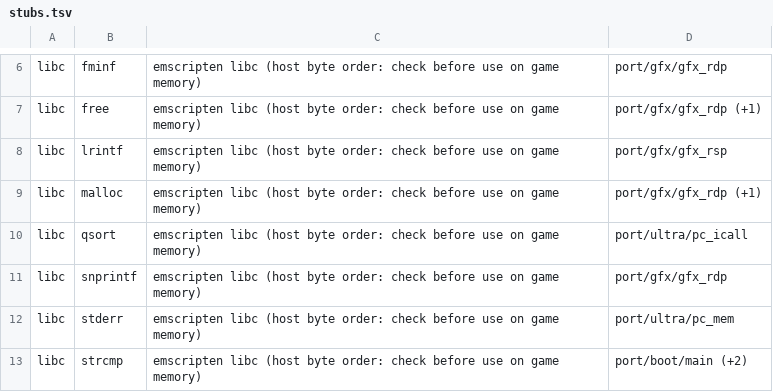
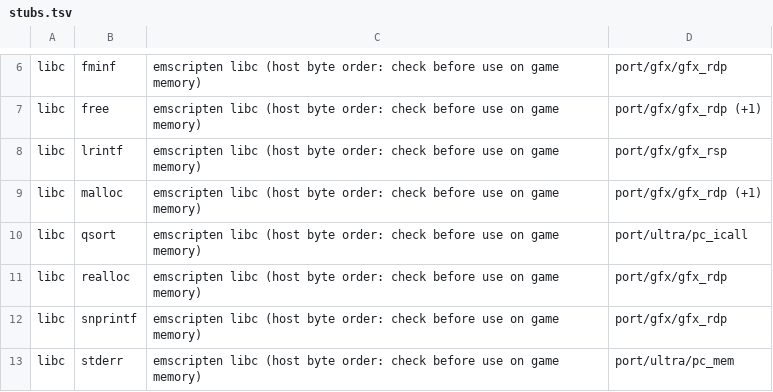
Before and after one commit to Sorikairox/pokemonsnap-web, a TSV file: port/stubs.tsv, drawn as a sheet; only a part is shown, gaps mark what is left out; the shorter side is filled out with more unchanged rows; the diff names each change by its address in the sheet, - before the commit and + after, or states it on an @@ line.

```diff
--- a/port/stubs.tsv
+++ b/port/stubs.tsv
+row 11: libc | realloc | emscripten libc (host byte order: check before use on game memory) | port/gfx/gfx_rdp
```
Also changed, not shown: 5 other files.
